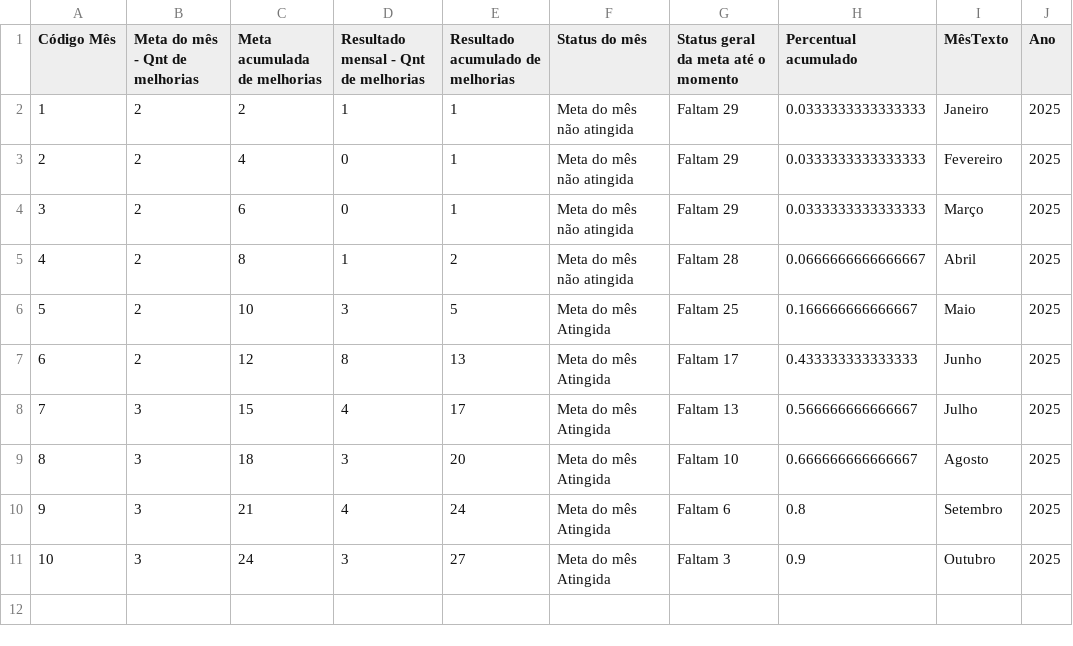
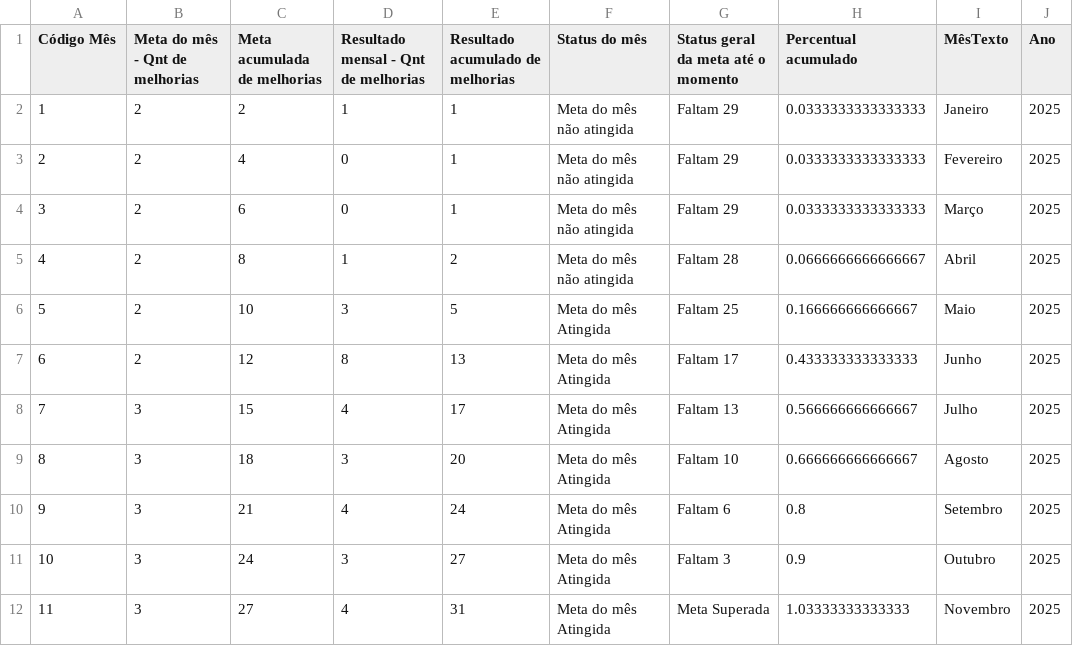
Before and after one commit to SGIBIZA/Painel-de-Metas-BIZA, a CSV file: Painel_PLR.csv, drawn as a sheet.

```diff
--- a/Painel_PLR.csv
+++ b/Painel_PLR.csv
@@ -11 +11,2 @@ Código Mês;Meta do mês - Qnt de melhorias;Meta acumulada de melhorias;Resulta
 10;3;24;3;27;Meta do mês Atingida;Faltam 3;0.9;Outubro;2025
+11;3;27;4;31;Meta do mês Atingida;Meta Superada;1.03333333333333;Novembro;2025
```
